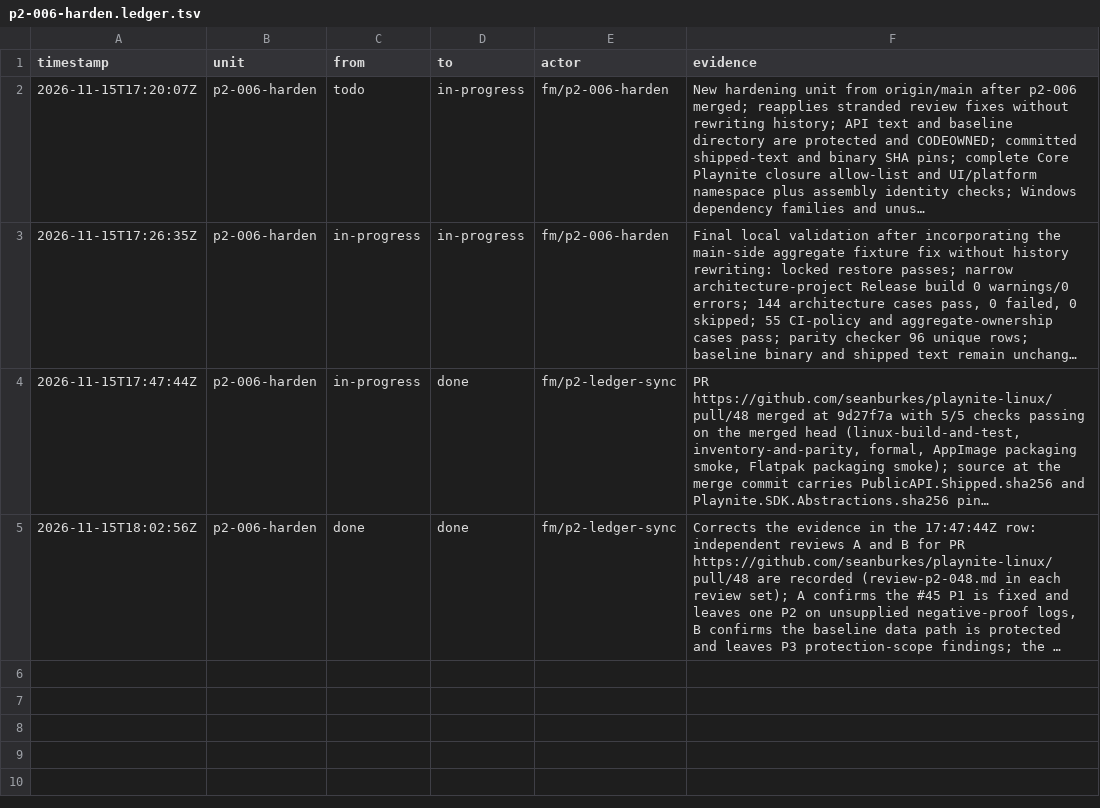
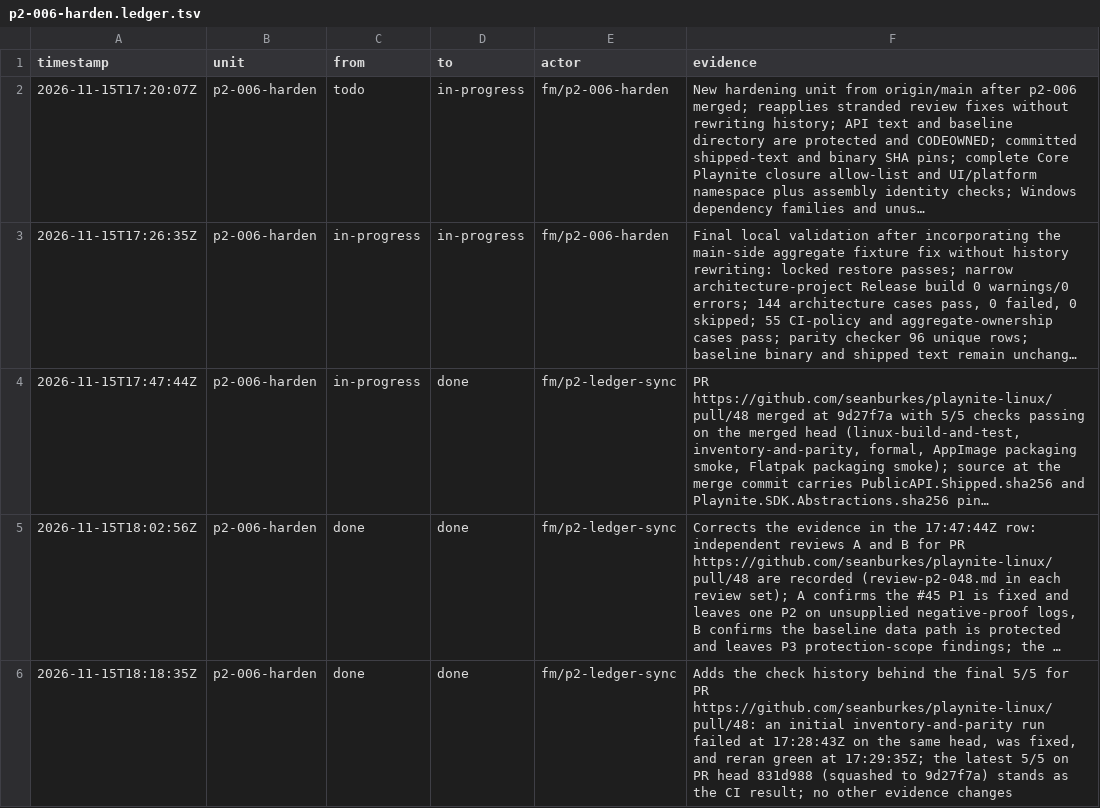
Before and after one commit to seanburkes/playnite-linux, a TSV file: docs/port/units/p2-006-harden.ledger.tsv, drawn as a sheet; long unchanged cells end in …; the diff names each change by its address in the sheet, - before the commit and + after, or states it on an @@ line.

```diff
--- a/docs/port/units/p2-006-harden.ledger.tsv
+++ b/docs/port/units/p2-006-harden.ledger.tsv
+row 6: 2026-11-15T18:18:35Z | p2-006-harden | done | done | fm/p2-ledger-sync | Adds the check history behind the final 5/5 for PR https://github.com/seanburkes/playnite-linux/pull/48: an initial inventory-and-parity run failed at 17:28:43Z on the same head, was fixed, and reran green at 17:29:35Z; the latest 5/5 on PR head 831d988 (squashed to 9d27f7a) stands as the CI result; no other evidence changes
```
Also changed, not shown: docs/port/units/p2-004-baseline2.ledger.tsv, docs/port/units/p2-004-baseline2.queue.tsv, 3 other files.
